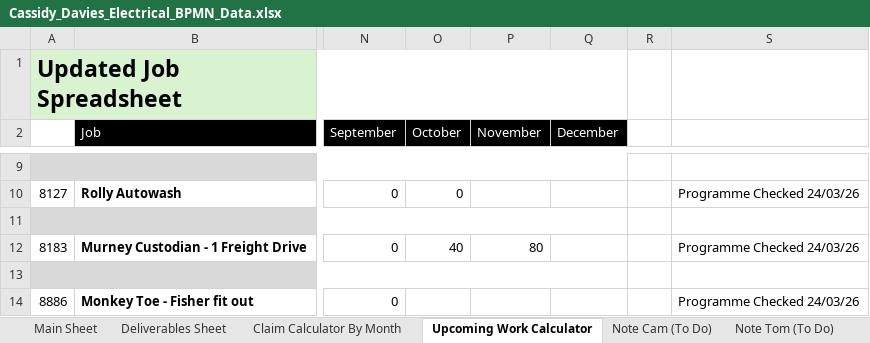
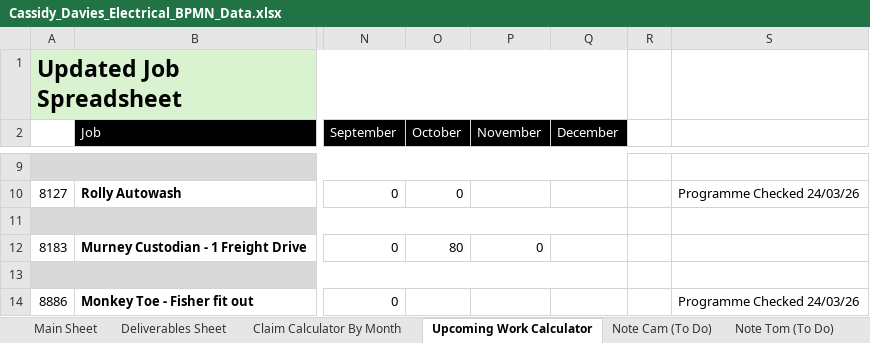
Before and after one commit to felixkwan2901/excel-dashboard, an Excel workbook: public/Cassidy_Davies_Electrical_BPMN_Data.xlsx, sheet Upcoming Work Calculator, drawn as a sheet; only a part is shown, gaps mark what is left out; values as stored, in another font and other column widths than the file's, no borders; conditional formats not drawn; the diff names each change by its address in the sheet, - before the commit and + after, or states it on an @@ line.

```diff
--- a/public/Cassidy_Davies_Electrical_BPMN_Data.xlsx (sheet Upcoming Work Calculator)
+++ b/public/Cassidy_Davies_Electrical_BPMN_Data.xlsx (sheet Upcoming Work Calculator)
-O12 (October): 40
+O12 (October): 80
-P12 (November): 80
+P12 (November): 0
-S12: Programme Checked 24/03/26
+S12: (empty)
```
Also changed, not shown: 4 other files.
